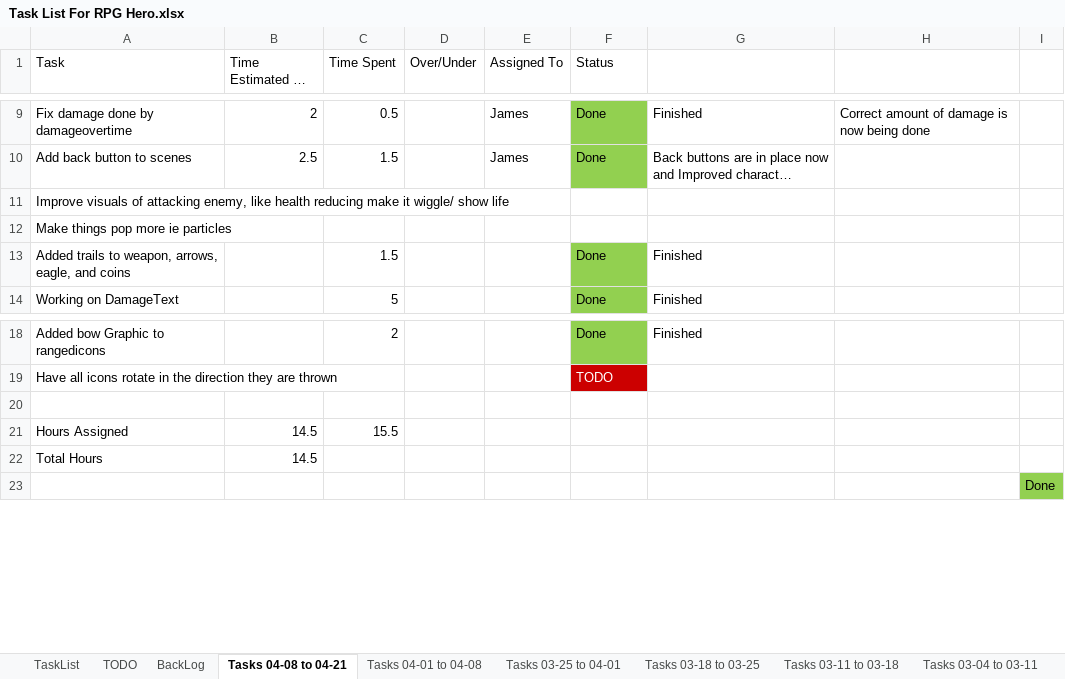
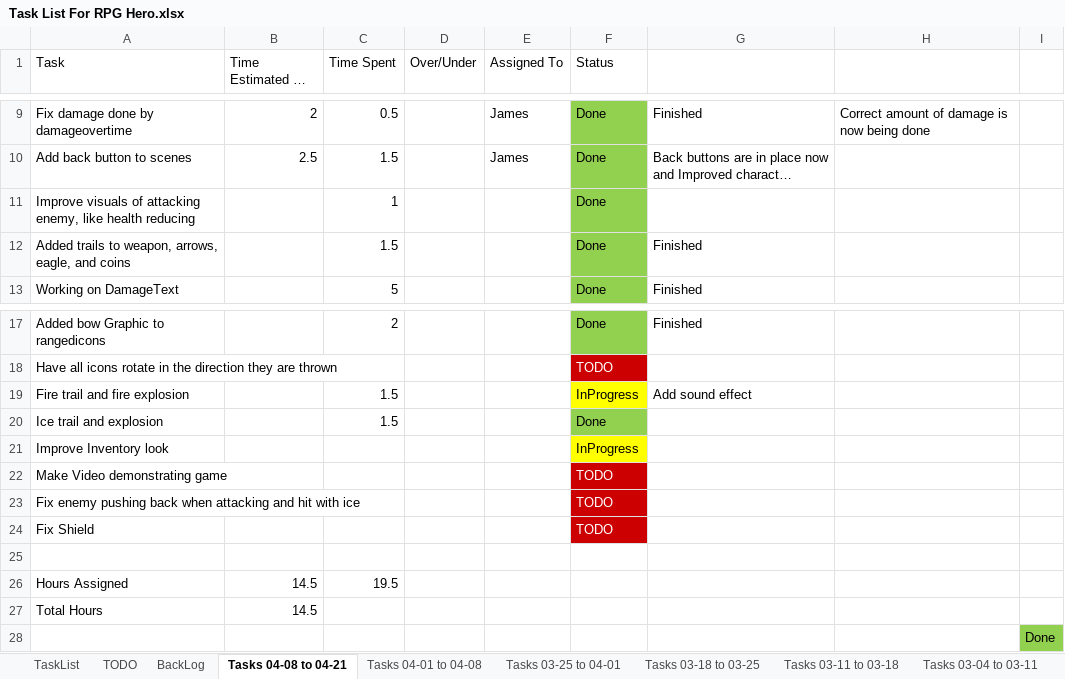
Before and after one commit to jhmartin404/RPGHeroPrototype, an Excel workbook: TechnicalDesign/Task List For RPG Hero.xlsx, sheet Tasks 04-08 to 04-21, drawn as a sheet; only a part is shown, gaps mark what is left out; long unchanged cells end in …; values as stored, in another font and other column widths than the file's, no borders; removed rows and columns are numbered as before the commit, all else as after; the diff names each change by its address in the sheet, - before the commit and + after, or states it on an @@ line.

Commit message:
Added fire and ice explosion effects, Updated health Bar
Add fire and ice explosion effects for when they come in contact with an
enemy

Changed Experience algorithm

added sword to clerk

Updated magicIcon

Updated health bar to gradually bring health down

updated task list

```diff
--- a/TechnicalDesign/Task List For RPG Hero.xlsx (sheet Tasks 04-08 to 04-21)
+++ b/TechnicalDesign/Task List For RPG Hero.xlsx (sheet Tasks 04-08 to 04-21)
-row 11: Improve visuals of attacking enemy, like health reducing make it wiggle/ show life
-row 12: Make things pop more ie particles
+row 11: Improve visuals of attacking enemy, like health reducing |  | 1 |  |  | Done
+row 19: Fire trail and fire explosion |  | 1.5 |  |  | InProgress | Add sound effect
+row 20: Ice trail and explosion |  | 1.5 |  |  | Done
+row 21: Improve Inventory look |  |  |  |  | InProgress
+row 22: Make Video demonstrating game |  |  |  |  | TODO
+row 23: Fix enemy pushing back when attacking and hit with ice |  |  |  |  | TODO
+row 24: Fix Shield |  |  |  |  | TODO
-C26 (Time Spent): 15.5
+C26 (Time Spent): 19.5
```
Also changed, not shown: 28 other files.
